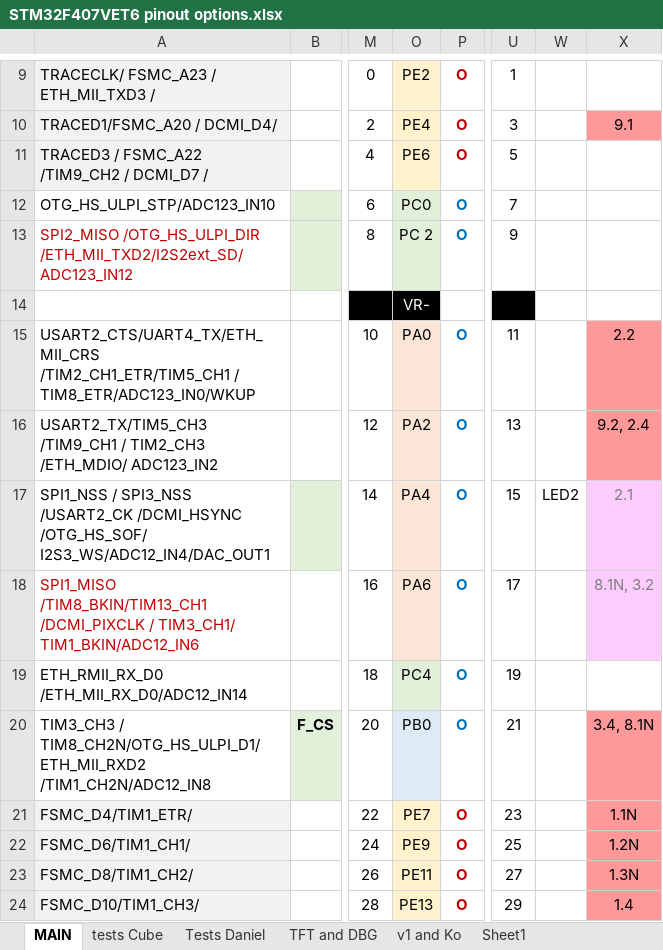
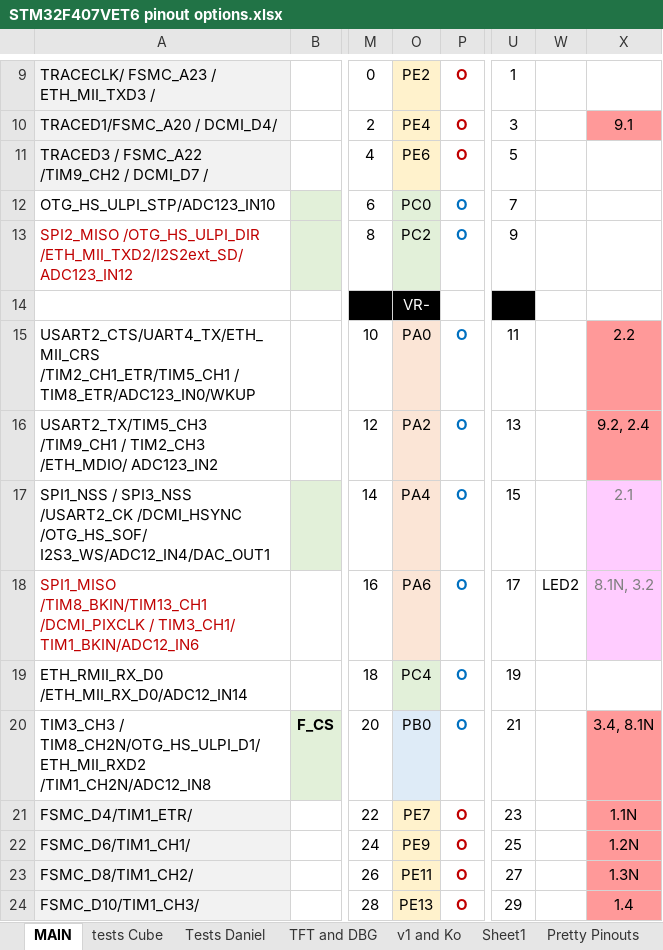
Before and after one commit to palmerr23/Black-F407VET6-cube, an Excel workbook: Documents/STM32F407VET6 pinout options.xlsx, sheet MAIN, drawn as a sheet; only a part is shown, gaps mark what is left out; values as stored, in another font and other column widths than the file's, no borders; the diff names each change by its address in the sheet, - before the commit and + after, or states it on an @@ line.

Commit message:
Updated pinout tables for NRF, TFT, JTAG, ISP

```diff
--- a/Documents/STM32F407VET6 pinout options.xlsx (sheet MAIN)
+++ b/Documents/STM32F407VET6 pinout options.xlsx (sheet MAIN)
+sheet tab: Pretty Pinouts
-O13: PC 2
+O13: PC2
-W17: LED2
+W17: (empty)
-W18: (empty)
+W18: LED2
```
Also changed, not shown: sheet TFT and DBG.
